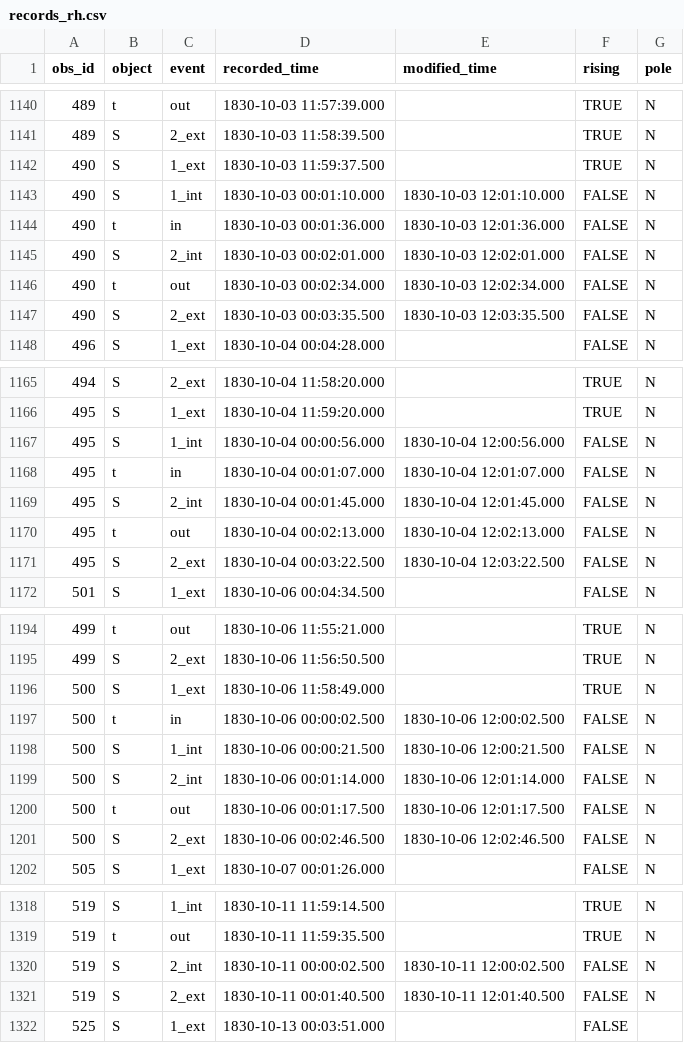
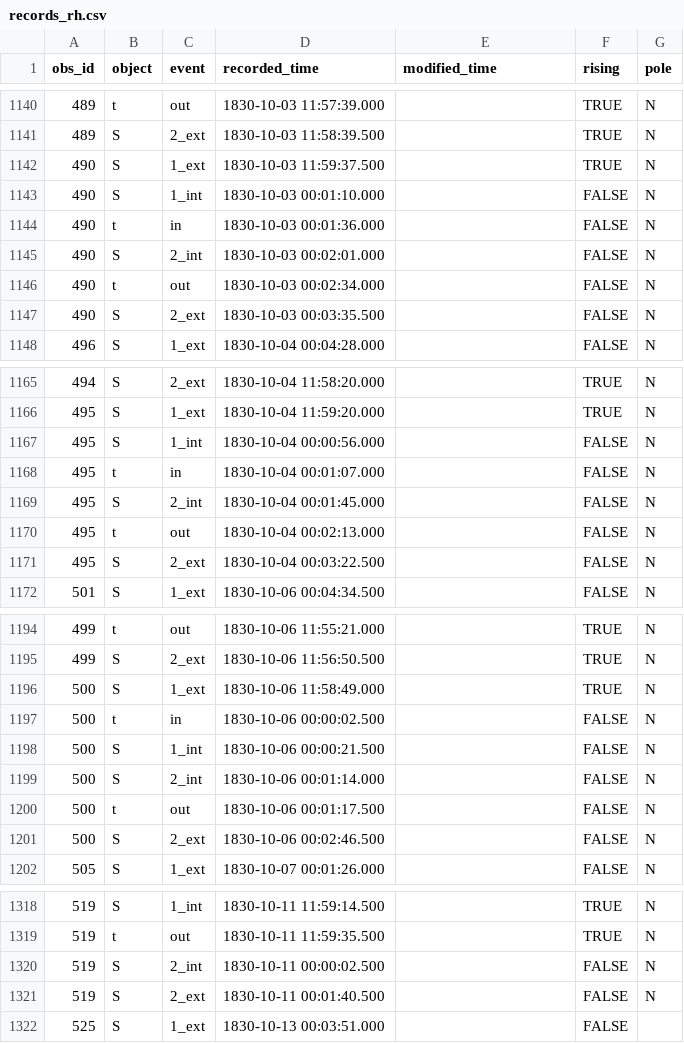
Before and after one commit to observethesun/Flaugergues, a CSV file: records/records_rh.csv, drawn as a sheet; only a part is shown, gaps mark what is left out; the diff covers the shown part only.

```diff
--- a/records/records_rh.csv
+++ b/records/records_rh.csv
@@ -1142,7 +1142,7 @@ obs_id,object,event,recorded_time,modified_time,rising,pole
 490,S,1_ext,1830-10-03 11:59:37.500,,TRUE,N
-490,S,1_int,1830-10-03 00:01:10.000,1830-10-03 12:01:10.000,FALSE,N
-490,t,in,1830-10-03 00:01:36.000,1830-10-03 12:01:36.000,FALSE,N
-490,S,2_int,1830-10-03 00:02:01.000,1830-10-03 12:02:01.000,FALSE,N
-490,t,out,1830-10-03 00:02:34.000,1830-10-03 12:02:34.000,FALSE,N
-490,S,2_ext,1830-10-03 00:03:35.500,1830-10-03 12:03:35.500,FALSE,N
+490,S,1_int,1830-10-03 00:01:10.000,,FALSE,N
+490,t,in,1830-10-03 00:01:36.000,,FALSE,N
+490,S,2_int,1830-10-03 00:02:01.000,,FALSE,N
+490,t,out,1830-10-03 00:02:34.000,,FALSE,N
+490,S,2_ext,1830-10-03 00:03:35.500,,FALSE,N
 496,S,1_ext,1830-10-04 00:04:28.000,,FALSE,N
@@ -1166,7 +1166,7 @@ obs_id,object,event,recorded_time,modified_time,rising,pole
 495,S,1_ext,1830-10-04 11:59:20.000,,TRUE,N
-495,S,1_int,1830-10-04 00:00:56.000,1830-10-04 12:00:56.000,FALSE,N
-495,t,in,1830-10-04 00:01:07.000,1830-10-04 12:01:07.000,FALSE,N
-495,S,2_int,1830-10-04 00:01:45.000,1830-10-04 12:01:45.000,FALSE,N
-495,t,out,1830-10-04 00:02:13.000,1830-10-04 12:02:13.000,FALSE,N
-495,S,2_ext,1830-10-04 00:03:22.500,1830-10-04 12:03:22.500,FALSE,N
+495,S,1_int,1830-10-04 00:00:56.000,,FALSE,N
+495,t,in,1830-10-04 00:01:07.000,,FALSE,N
+495,S,2_int,1830-10-04 00:01:45.000,,FALSE,N
+495,t,out,1830-10-04 00:02:13.000,,FALSE,N
+495,S,2_ext,1830-10-04 00:03:22.500,,FALSE,N
 501,S,1_ext,1830-10-06 00:04:34.500,,FALSE,N
@@ -1196,7 +1196,7 @@ obs_id,object,event,recorded_time,modified_time,rising,pole
 500,S,1_ext,1830-10-06 11:58:49.000,,TRUE,N
-500,t,in,1830-10-06 00:00:02.500,1830-10-06 12:00:02.500,FALSE,N
-500,S,1_int,1830-10-06 00:00:21.500,1830-10-06 12:00:21.500,FALSE,N
-500,S,2_int,1830-10-06 00:01:14.000,1830-10-06 12:01:14.000,FALSE,N
-500,t,out,1830-10-06 00:01:17.500,1830-10-06 12:01:17.500,FALSE,N
-500,S,2_ext,1830-10-06 00:02:46.500,1830-10-06 12:02:46.500,FALSE,N
+500,t,in,1830-10-06 00:00:02.500,,FALSE,N
+500,S,1_int,1830-10-06 00:00:21.500,,FALSE,N
+500,S,2_int,1830-10-06 00:01:14.000,,FALSE,N
+500,t,out,1830-10-06 00:01:17.500,,FALSE,N
+500,S,2_ext,1830-10-06 00:02:46.500,,FALSE,N
 505,S,1_ext,1830-10-07 00:01:26.000,,FALSE,N
@@ -1319,4 +1319,4 @@ obs_id,object,event,recorded_time,modified_time,rising,pole
 519,t,out,1830-10-11 11:59:35.500,,TRUE,N
-519,S,2_int,1830-10-11 00:00:02.500,1830-10-11 12:00:02.500,FALSE,N
-519,S,2_ext,1830-10-11 00:01:40.500,1830-10-11 12:01:40.500,FALSE,N
+519,S,2_int,1830-10-11 00:00:02.500,,FALSE,N
+519,S,2_ext,1830-10-11 00:01:40.500,,FALSE,N
 525,S,1_ext,1830-10-13 00:03:51.000,,FALSE,
```
Also changed, not shown: 15 edited cells elsewhere in this file, records/records_ob.csv, records/records_st.csv.
